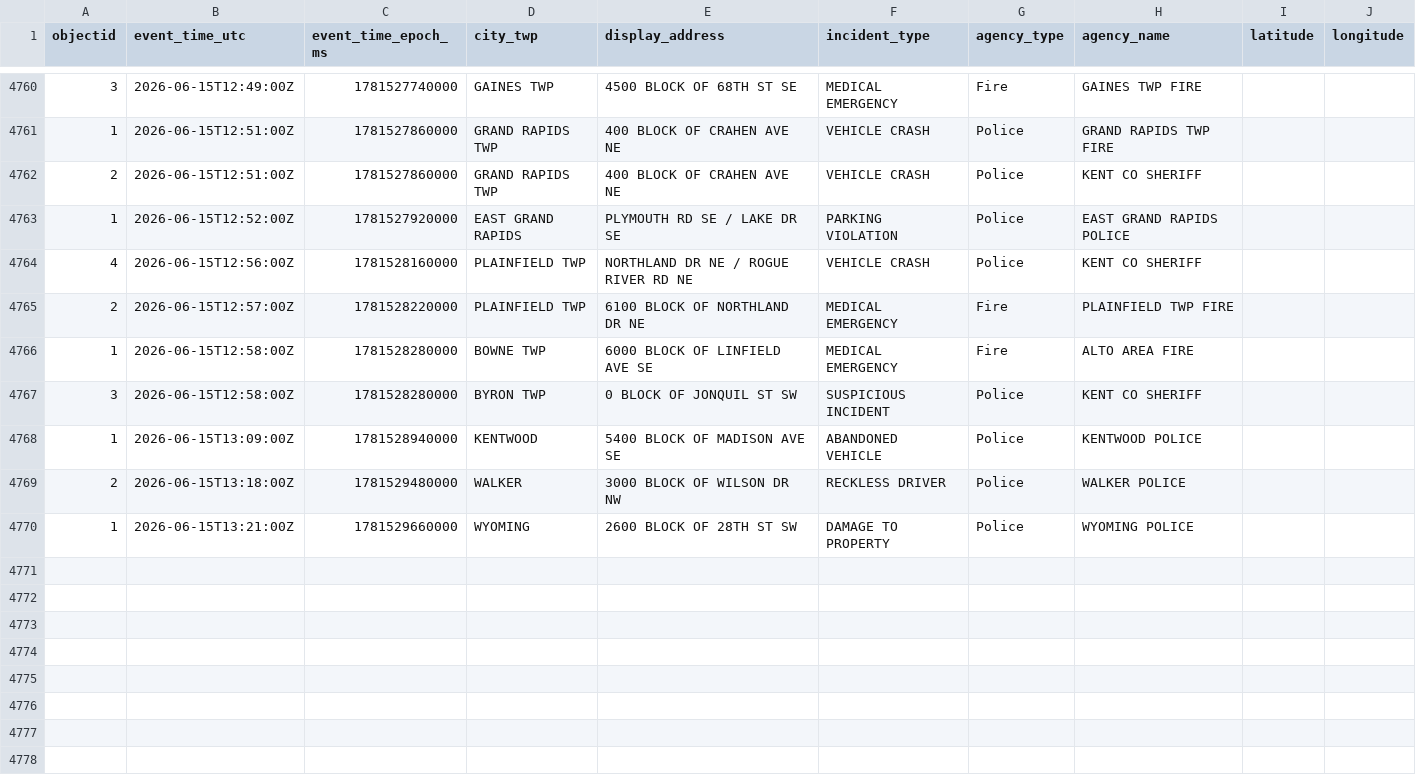
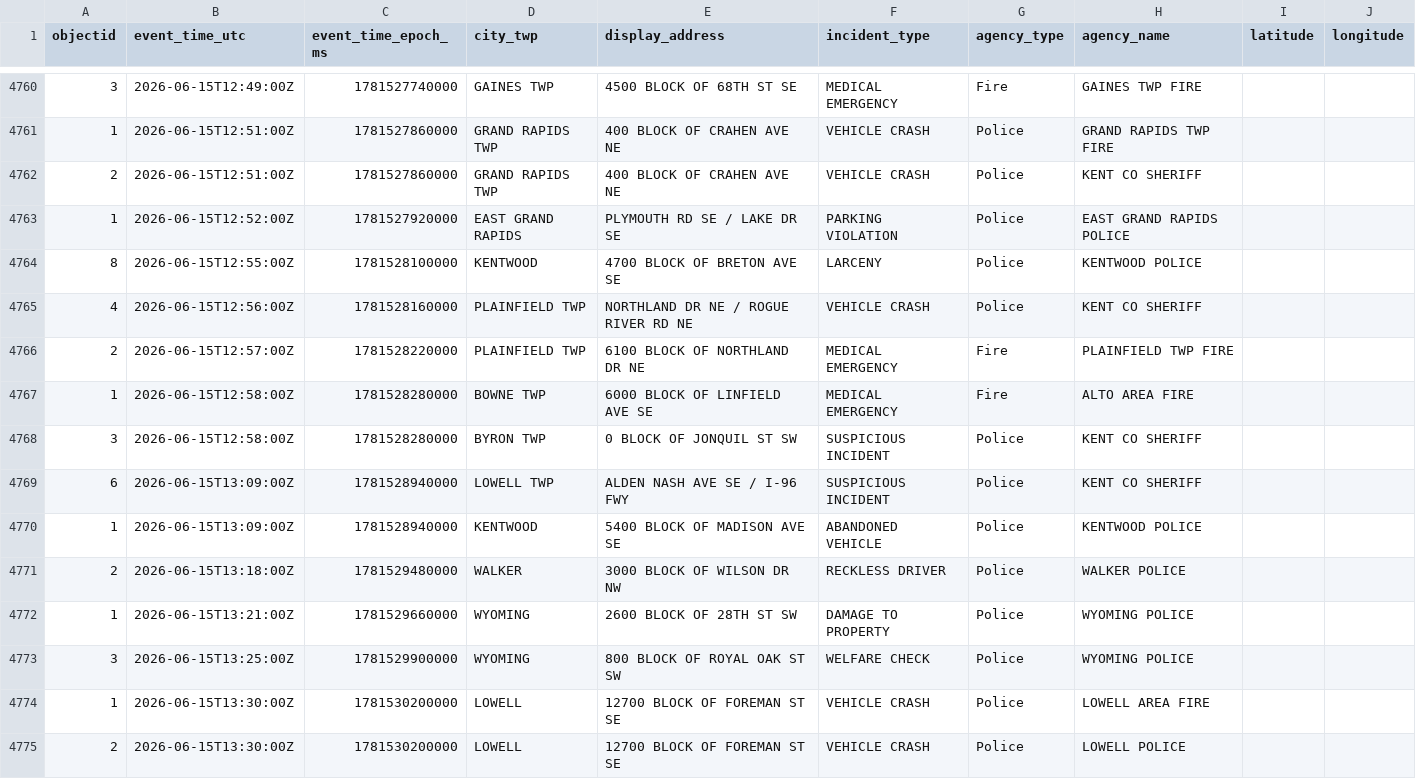
Before and after one commit to Cantica-Systems/west-michigan-dispatch, a CSV file: data/kent/2026-06.csv, drawn as a sheet; only a part is shown, gaps mark what is left out; the diff names each change by its address in the sheet, - before the commit and + after, or states it on an @@ line.

```diff
--- a/data/kent/2026-06.csv
+++ b/data/kent/2026-06.csv
+row 4764: 8 | 2026-06-15T12:55:00Z | 1781528100000 | KENTWOOD | 4700 BLOCK OF BRETON AVE SE | LARCENY | Police | KENTWOOD POLICE
+row 4769: 6 | 2026-06-15T13:09:00Z | 1781528940000 | LOWELL TWP | ALDEN NASH AVE SE / I-96 FWY | SUSPICIOUS INCIDENT | Police | KENT CO SHERIFF
+row 4773: 3 | 2026-06-15T13:25:00Z | 1781529900000 | WYOMING | 800 BLOCK OF ROYAL OAK ST SW | WELFARE CHECK | Police | WYOMING POLICE
+row 4774: 1 | 2026-06-15T13:30:00Z | 1781530200000 | LOWELL | 12700 BLOCK OF FOREMAN ST SE | VEHICLE CRASH | Police | LOWELL AREA FIRE
+row 4775: 2 | 2026-06-15T13:30:00Z | 1781530200000 | LOWELL | 12700 BLOCK OF FOREMAN ST SE | VEHICLE CRASH | Police | LOWELL POLICE
```
Also changed, not shown: data/grcity/2026-06.csv, 3 other files.
